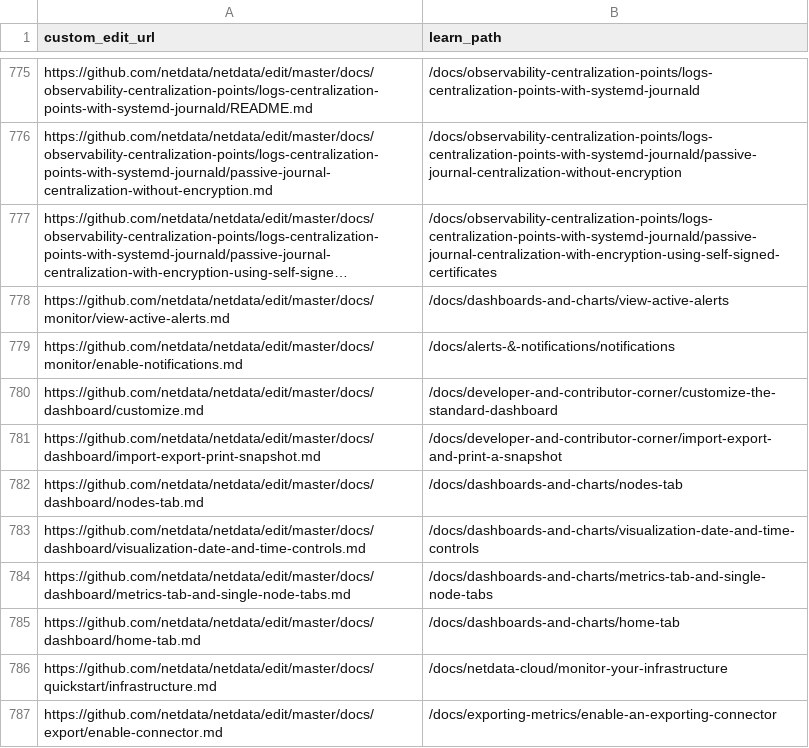
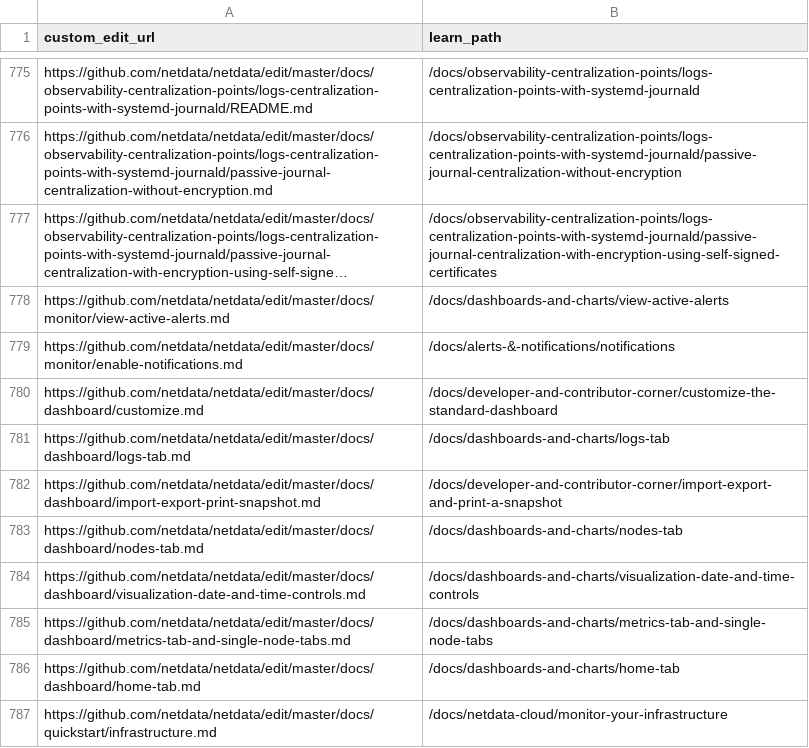
Before and after one commit to netdata/learn, a TSV file: ingest/one_commit_back_file-dict.tsv, drawn as a sheet; only a part is shown, gaps mark what is left out; the shorter side is filled out with more unchanged rows; long unchanged cells end in ….

```diff
--- a/ingest/one_commit_back_file-dict.tsv
+++ b/ingest/one_commit_back_file-dict.tsv
@@ -780,2 +780,3 @@ https://github.com/netdata/netdata/edit/master/docs/monitor/enable-notifications
 https://github.com/netdata/netdata/edit/master/docs/dashboard/customize.md	/docs/developer-and-contributor-corner/customize-the-standard-dashboard
+https://github.com/netdata/netdata/edit/master/docs/dashboard/logs-tab.md	/docs/dashboards-and-charts/logs-tab
 https://github.com/netdata/netdata/edit/master/docs/dashboard/import-export-print-snapshot.md	/docs/developer-and-contributor-corner/import-export-and-print-a-snapshot
```
Also changed, not shown: ingest/generated_map.tsv, 1 other file.
